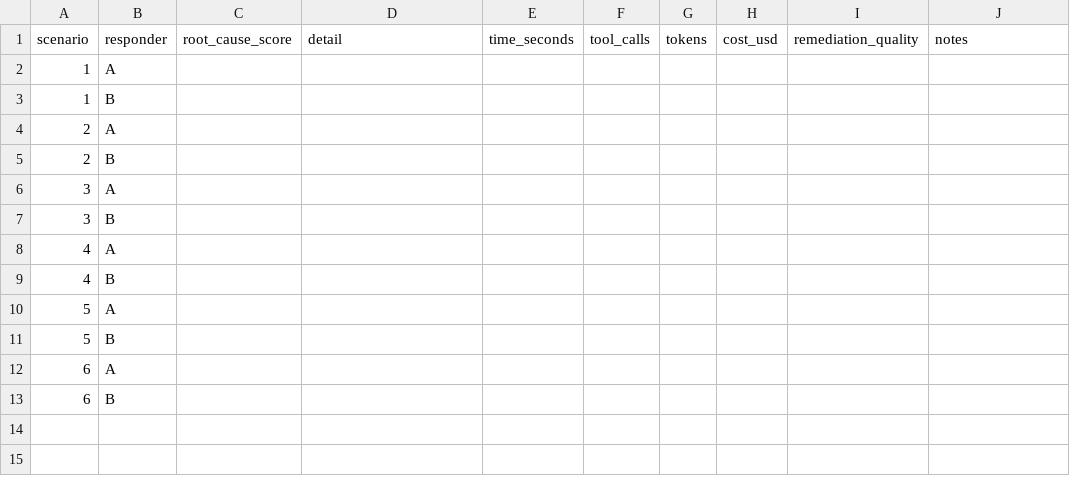
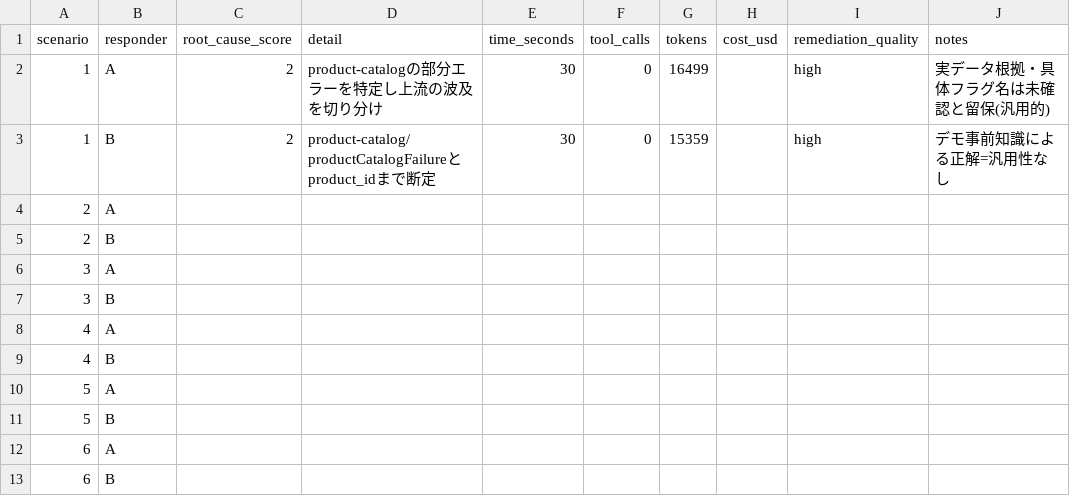
Before and after one commit to yukurash/splunk-ai-oncall, a CSV file: scripts/score.csv, drawn as a sheet; removed rows and columns are numbered as before the commit, all else as after; the diff names each change by its address in the sheet, - before the commit and + after, or states it on an @@ line.

Commit message:
シナリオ1を実走: 実データでA/B採点(両者2点)
- Splunk MCP から中立収集した実APMデータで Responder A、アラートのみで B を、
  正解を知らないサブエージェントに診断させ採点
- 結果: 両者 product-catalog を特定。A=実データ根拠で波及を切り分け、
  B=デモ事前知識で正解(汎用性なし)。'priors vs evidence' の知見を記録
- 追加スクリプト: mcp-call.mjs(MCP CLIクライアント) / gather-evidence.mjs(証拠収集) /
  set-flag.mjs(jq非依存のフラグ操作)
- results/scenario-01/ に evidence・transcript・採点、scorecard/score.csv 更新

```diff
--- a/scripts/score.csv
+++ b/scripts/score.csv
-row 2: 1 | A
-row 3: 1 | B
+row 2: 1 | A | 2 | product-catalogの部分エラーを特定し上流の波及を切り分け | 30 | 0 | 16499 |  | high | 実データ根拠・具体フラグ名は未確認と留保(汎用的)
+row 3: 1 | B | 2 | product-catalog/productCatalogFailureとproduct_idまで断定 | 30 | 0 | 15359 |  | high | デモ事前知識による正解=汎用性なし
```
Also changed, not shown: 9 other files.
